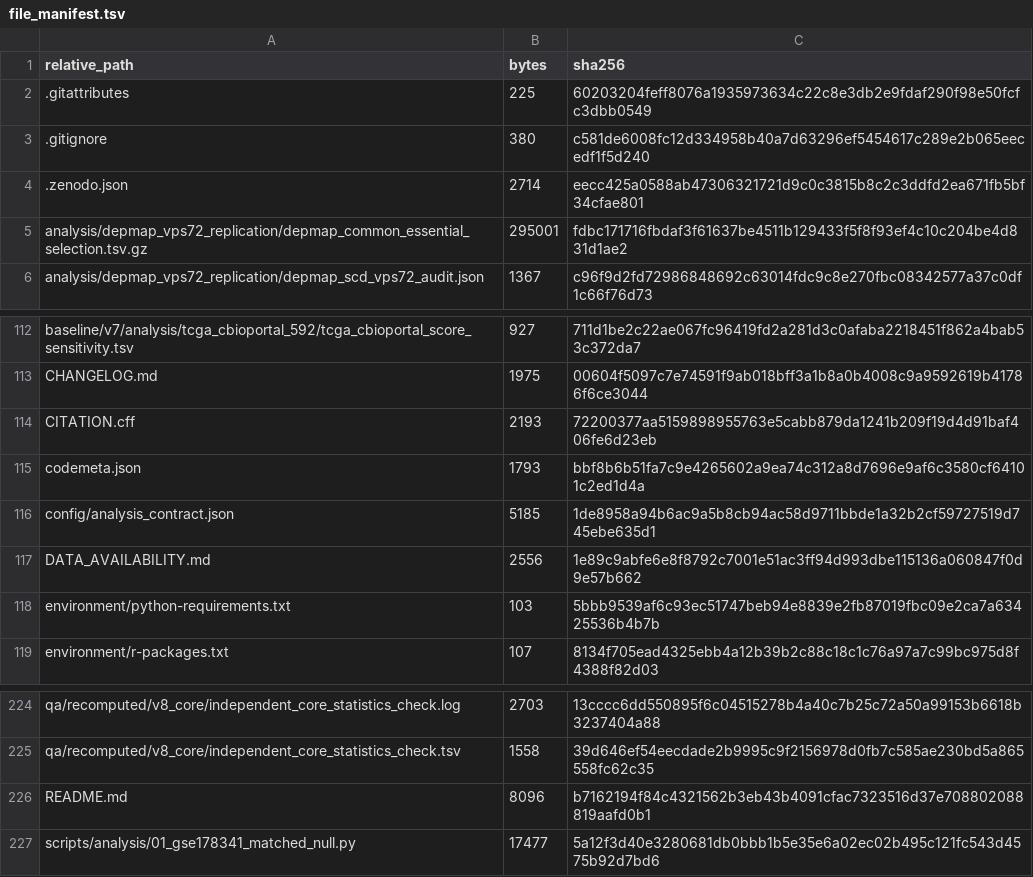
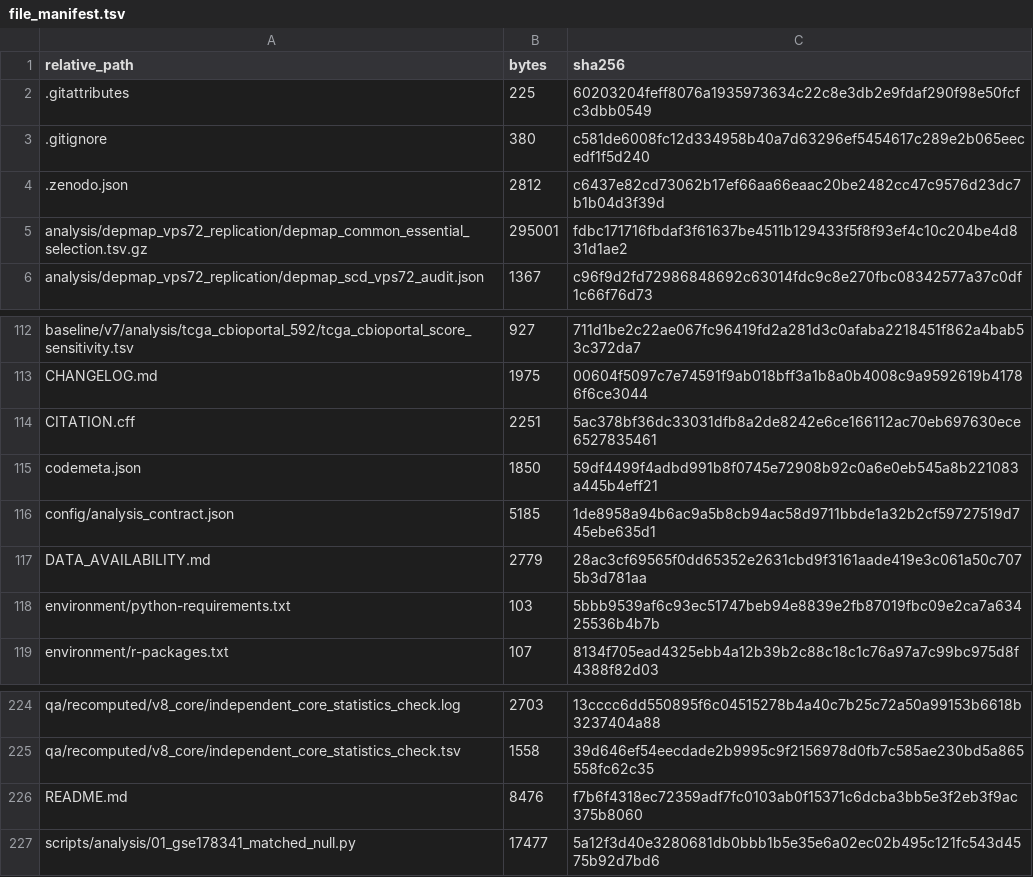
Before and after one commit to wangjinglin0905-gif/trogocytosis-crc-reproducibility, a TSV file: provenance/file_manifest.tsv, drawn as a sheet; only a part is shown, gaps mark what is left out.

```diff
--- a/provenance/file_manifest.tsv
+++ b/provenance/file_manifest.tsv
@@ -3,3 +3,3 @@ relative_path	bytes	sha256
 .gitignore	380	c581de6008fc12d334958b40a7d63296ef5454617c289e2b065eecedf1f5d240
-.zenodo.json	2714	eecc425a0588ab47306321721d9c0c3815b8c2c3ddfd2ea671fb5bf34cfae801
+.zenodo.json	2812	c6437e82cd73062b17ef66aa66eaac20be2482cc47c9576d23dc7b1b04d3f39d
 analysis/depmap_vps72_replication/depmap_common_essential_selection.tsv.gz	295001	fdbc171716fbdaf3f61637be4511b129433f5f8f93ef4c10c204be4d831d1ae2
@@ -113,6 +113,6 @@ baseline/v7/analysis/tcga_cbioportal_592/tcga_cbioportal_score_sensitivity.tsv	9
 CHANGELOG.md	1975	00604f5097c7e74591f9ab018bff3a1b8a0b4008c9a9592619b41786f6ce3044
-CITATION.cff	2193	72200377aa5159898955763e5cabb879da1241b209f19d4d91baf406fe6d23eb
-codemeta.json	1793	bbf8b6b51fa7c9e4265602a9ea74c312a8d7696e9af6c3580cf64101c2ed1d4a
+CITATION.cff	2251	5ac378bf36dc33031dfb8a2de8242e6ce166112ac70eb697630ece6527835461
+codemeta.json	1850	59df4499f4adbd991b8f0745e72908b92c0a6e0eb545a8b221083a445b4eff21
 config/analysis_contract.json	5185	1de8958a94b6ac9a5b8cb94ac58d9711bbde1a32b2cf59727519d745ebe635d1
-DATA_AVAILABILITY.md	2556	1e89c9abfe6e8f8792c7001e51ac3ff94d993dbe115136a060847f0d9e57b662
+DATA_AVAILABILITY.md	2779	28ac3cf69565f0dd65352e2631cbd9f3161aade419e3c061a50c7075b3d781aa
 environment/python-requirements.txt	103	5bbb9539af6c93ec51747beb94e8839e2fb87019fbc09e2ca7a63425536b4b7b
@@ -225,3 +225,3 @@ qa/recomputed/v8_core/independent_core_statistics_check.log	2703	13cccc6dd550895
 qa/recomputed/v8_core/independent_core_statistics_check.tsv	1558	39d646ef54eecdade2b9995c9f2156978d0fb7c585ae230bd5a865558fc62c35
-README.md	8096	b7162194f84c4321562b3eb43b4091cfac7323516d37e708802088819aafd0b1
+README.md	8476	f7b6f4318ec72359adf7fc0103ab0f15371c6dcba3bb5e3f2eb3f9ac375b8060
 scripts/analysis/01_gse178341_matched_null.py	17477	5a12f3d40e3280681db0bbb1b5e35e6a02ec02b495c121fc543d4575b92d7bd6
```
Also changed, not shown: 5 other files.
